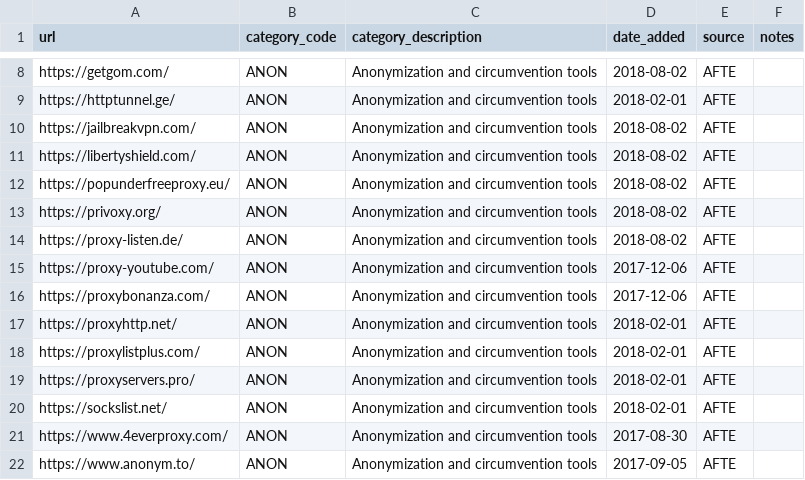
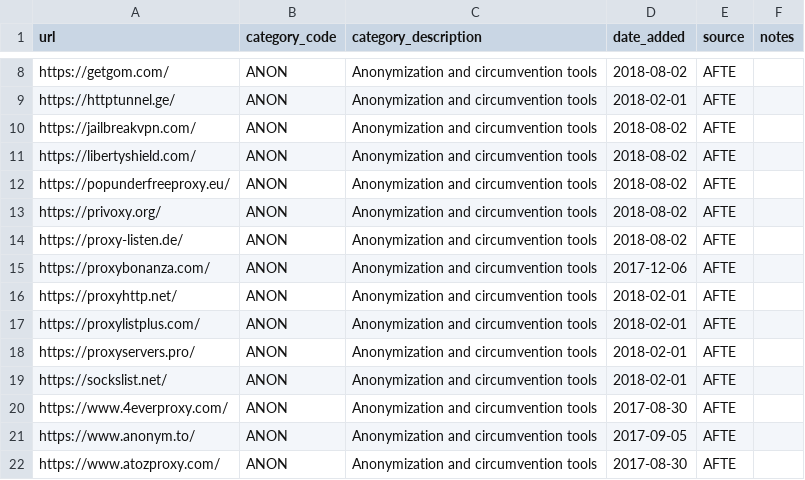
Before and after one commit to ooni/test-lists, a CSV file: lists/eg.csv, drawn as a sheet; only a part is shown, gaps mark what is left out; the shorter side is filled out with more unchanged rows.

Commit message:
test

```diff
--- a/lists/eg.csv
+++ b/lists/eg.csv
@@ -14,3 +14,2 @@ https://privoxy.org/,ANON,Anonymization and circumvention tools,2018-08-02,AFTE,
 https://proxy-listen.de/,ANON,Anonymization and circumvention tools,2018-08-02,AFTE,
-https://proxy-youtube.com/,ANON,Anonymization and circumvention tools,2017-12-06,AFTE,
 https://proxybonanza.com/,ANON,Anonymization and circumvention tools,2017-12-06,AFTE,
```
